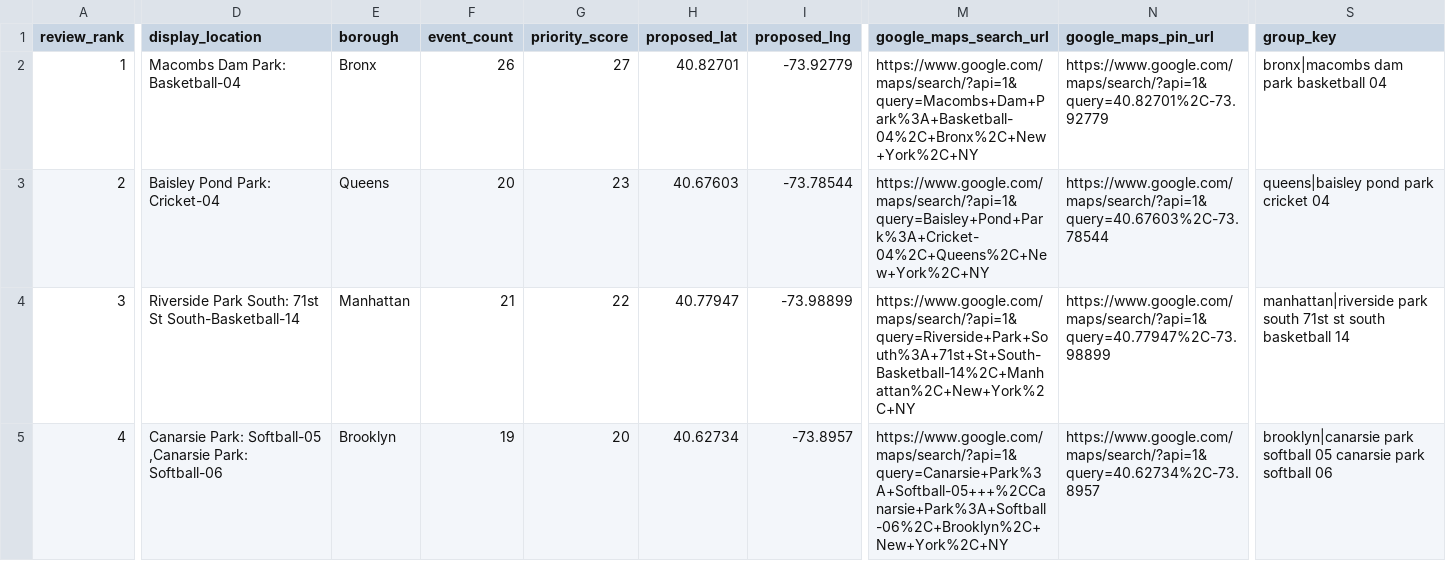
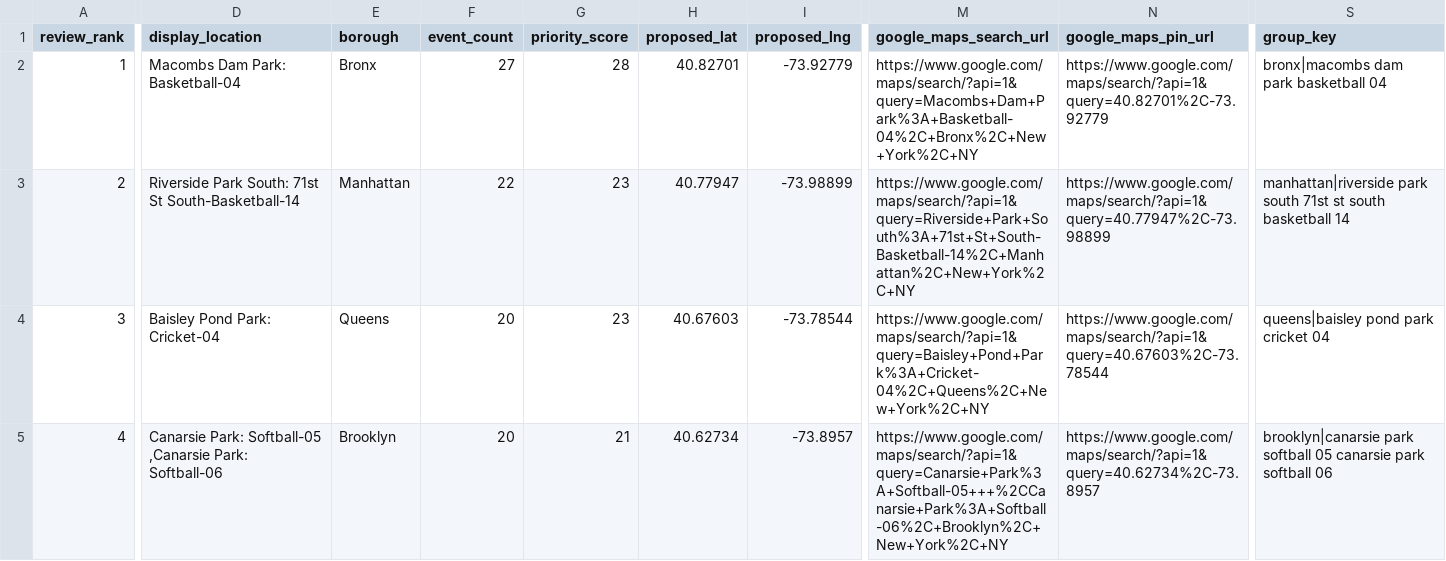
Before and after one commit to setoxxx/nycif-live-feeds, a CSV file: data/gps_manual_approval_review_sheet.csv, drawn as a sheet; only a part is shown, gaps mark what is left out; the diff covers the shown part only; the diff names each change by its address in the sheet, - before the commit and + after, or states it on an @@ line.

```diff
--- a/data/gps_manual_approval_review_sheet.csv
+++ b/data/gps_manual_approval_review_sheet.csv
-F2 (event_count): 26
+F2 (event_count): 27
-G2 (priority_score): 27
+G2 (priority_score): 28
-D3 (display_location): Baisley Pond Park: Cricket-04
+D3 (display_location): Riverside Park South: 71st St South-Basketball-14
-E3 (borough): Queens
+E3 (borough): Manhattan
-F3 (event_count): 20
+F3 (event_count): 22
-H3 (proposed_lat): 40.67603
+H3 (proposed_lat): 40.77947
-I3 (proposed_lng): -73.78544
+I3 (proposed_lng): -73.98899
-M3 (google_maps_search_url): https://www.google.com/maps/search/?api=1&query=Baisley+Pond+Park%3A+Cricket-04%2C+Queens%2C+New+York%2C+NY
+M3 (google_maps_search_url): https://www.google.com/maps/search/?api=1&query=Riverside+Park+South%3A+71st+St+South-Basketball-14%2C+Manhattan%2C+New+York%2C+NY
-N3 (google_maps_pin_url): https://www.google.com/maps/search/?api=1&query=40.67603%2C-73.78544
+N3 (google_maps_pin_url): https://www.google.com/maps/search/?api=1&query=40.77947%2C-73.98899
-S3 (group_key): queens|baisley pond park cricket 04
+S3 (group_key): manhattan|riverside park south 71st st south basketball 14
-D4 (display_location): Riverside Park South: 71st St South-Basketball-14
+D4 (display_location): Baisley Pond Park: Cricket-04
-E4 (borough): Manhattan
+E4 (borough): Queens
-F4 (event_count): 21
+F4 (event_count): 20
-G4 (priority_score): 22
+G4 (priority_score): 23
-H4 (proposed_lat): 40.77947
+H4 (proposed_lat): 40.67603
-I4 (proposed_lng): -73.98899
+I4 (proposed_lng): -73.78544
-M4 (google_maps_search_url): https://www.google.com/maps/search/?api=1&query=Riverside+Park+South%3A+71st+St+South-Basketball-14%2C+Manhattan%2C+New+York%2C+NY
+M4 (google_maps_search_url): https://www.google.com/maps/search/?api=1&query=Baisley+Pond+Park%3A+Cricket-04%2C+Queens%2C+New+York%2C+NY
-N4 (google_maps_pin_url): https://www.google.com/maps/search/?api=1&query=40.77947%2C-73.98899
+N4 (google_maps_pin_url): https://www.google.com/maps/search/?api=1&query=40.67603%2C-73.78544
-S4 (group_key): manhattan|riverside park south 71st st south basketball 14
+S4 (group_key): queens|baisley pond park cricket 04
-F5 (event_count): 19
+F5 (event_count): 20
-G5 (priority_score): 20
+G5 (priority_score): 21
```
Also changed, not shown: 164 edited cells elsewhere in this file, 28 other files.
